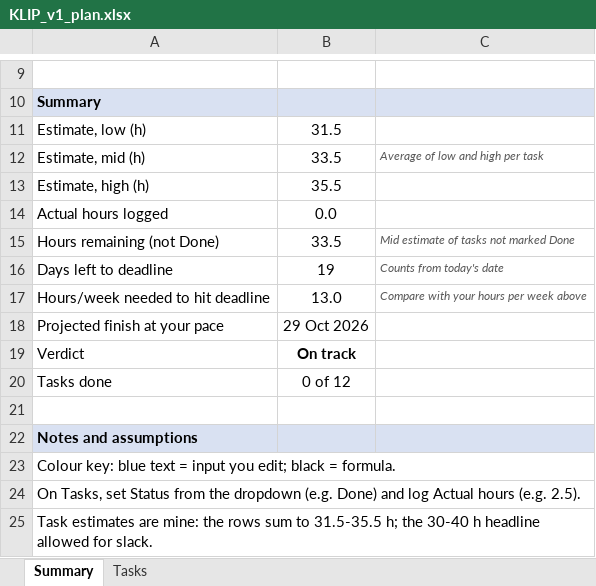
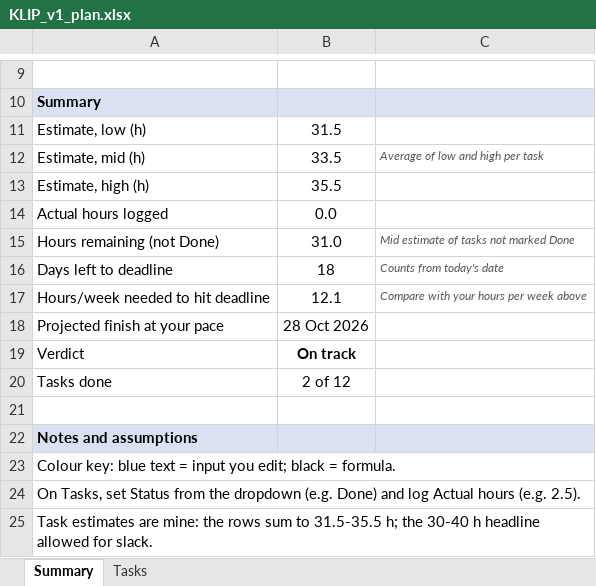
Before and after one commit to aradhy404/KLIP, an Excel workbook: docs/KLIP_v1_plan.xlsx, sheet Summary, drawn as a sheet; only a part is shown, gaps mark what is left out; values as stored, in another font and other column widths than the file's, no borders; conditional formats not drawn; the diff names each change by its address in the sheet, - before the commit and + after, or states it on an @@ line.

```diff
--- a/docs/KLIP_v1_plan.xlsx (sheet Summary)
+++ b/docs/KLIP_v1_plan.xlsx (sheet Summary)
-B15: 33.5
+B15: 31.0
-B16: 19
+B16: 18
-B17: 13.0
+B17: 12.1
-B18: 29 Oct 2026
+B18: 28 Oct 2026
-B20: 0 of 12
+B20: 2 of 12
```
Also changed, not shown: sheet Tasks, 3 other files.
